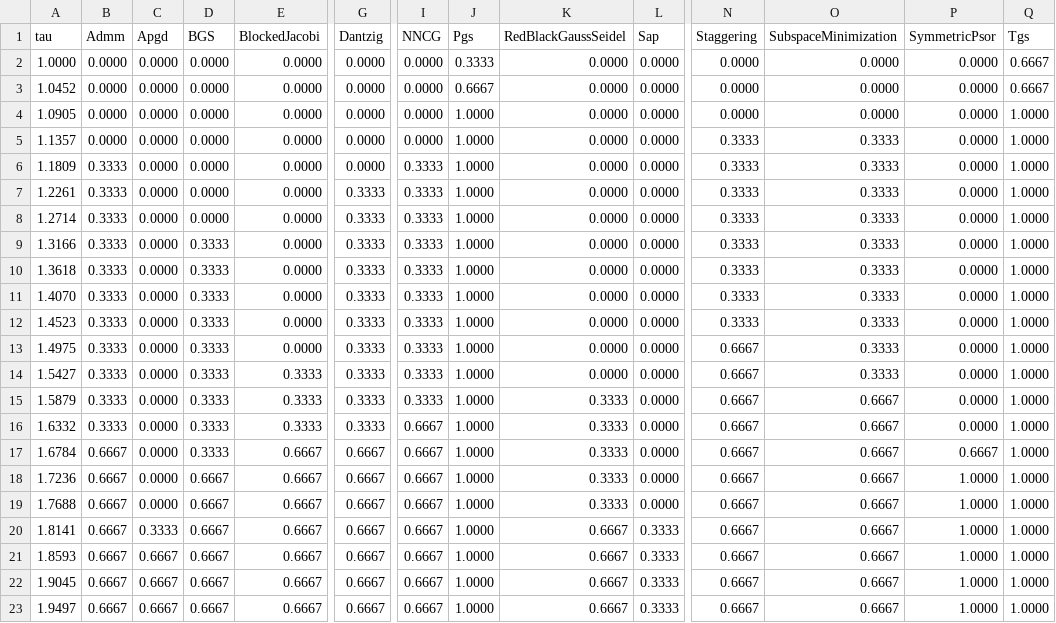
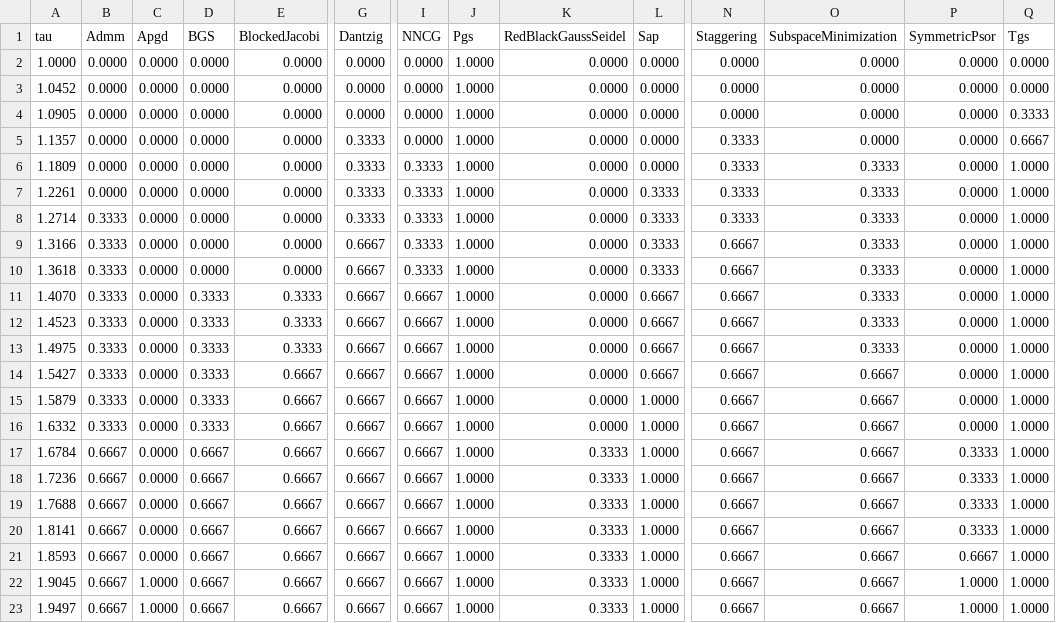
Before and after one commit to dartsim/dart, a CSV file: docs/background/lcp/figures/performance_profile_frictionindex.csv, drawn as a sheet; only a part is shown, gaps mark what is left out; the diff covers the shown part only; the diff names each change by its address in the sheet, - before the commit and + after, or states it on an @@ line.

```diff
--- a/docs/background/lcp/figures/performance_profile_frictionindex.csv
+++ b/docs/background/lcp/figures/performance_profile_frictionindex.csv
-J2 (Pgs): 0.3333
+J2 (Pgs): 1.0000
-Q2:Q3 (Tgs): 0.6667
+Q2:Q3 (Tgs): 0.0000
-J3 (Pgs): 0.6667
+J3 (Pgs): 1.0000
-Q4 (Tgs): 1.0000
+Q4 (Tgs): 0.3333
-G5:G6 (Dantzig): 0.0000
+G5:G6 (Dantzig): 0.3333
-O5 (SubspaceMinimization): 0.3333
+O5 (SubspaceMinimization): 0.0000
-Q5 (Tgs): 1.0000
+Q5 (Tgs): 0.6667
-B6:B7 (Admm): 0.3333
+B6:B7 (Admm): 0.0000
-L7:L10 (Sap): 0.0000
+L7:L10 (Sap): 0.3333
-D9:D10 (BGS): 0.3333
+D9:D10 (BGS): 0.0000
-G9:G16 (Dantzig): 0.3333
+G9:G16 (Dantzig): 0.6667
-N9:N12 (Staggering): 0.3333
+N9:N12 (Staggering): 0.6667
-E11:E13 (BlockedJacobi): 0.0000
+E11:E13 (BlockedJacobi): 0.3333
-I11:I15 (NNCG): 0.3333
+I11:I15 (NNCG): 0.6667
-L11:L14 (Sap): 0.0000
+L11:L14 (Sap): 0.6667
-E14:E16 (BlockedJacobi): 0.3333
+E14:E16 (BlockedJacobi): 0.6667
-O14 (SubspaceMinimization): 0.3333
+O14 (SubspaceMinimization): 0.6667
-K15:K16 (RedBlackGaussSeidel): 0.3333
+K15:K16 (RedBlackGaussSeidel): 0.0000
-L15:L19 (Sap): 0.0000
+L15:L19 (Sap): 1.0000
-D17 (BGS): 0.3333
+D17 (BGS): 0.6667
-P17 (SymmetricPsor): 0.6667
+P17 (SymmetricPsor): 0.3333
-P18:P20 (SymmetricPsor): 1.0000
+P18:P20 (SymmetricPsor): 0.3333
-C20 (Apgd): 0.3333
+C20 (Apgd): 0.0000
-K20:K23 (RedBlackGaussSeidel): 0.6667
+K20:K23 (RedBlackGaussSeidel): 0.3333
-L20:L23 (Sap): 0.3333
+L20:L23 (Sap): 1.0000
-C21 (Apgd): 0.6667
+C21 (Apgd): 0.0000
-P21 (SymmetricPsor): 1.0000
+P21 (SymmetricPsor): 0.6667
-C22:C23 (Apgd): 0.6667
+C22:C23 (Apgd): 1.0000
```
Also changed, not shown: 64 edited cells elsewhere in this file, docs/background/lcp/figures/performance_profile_boxed.csv, docs/background/lcp/figures/performance_profile_standard.csv, 7 other files.
